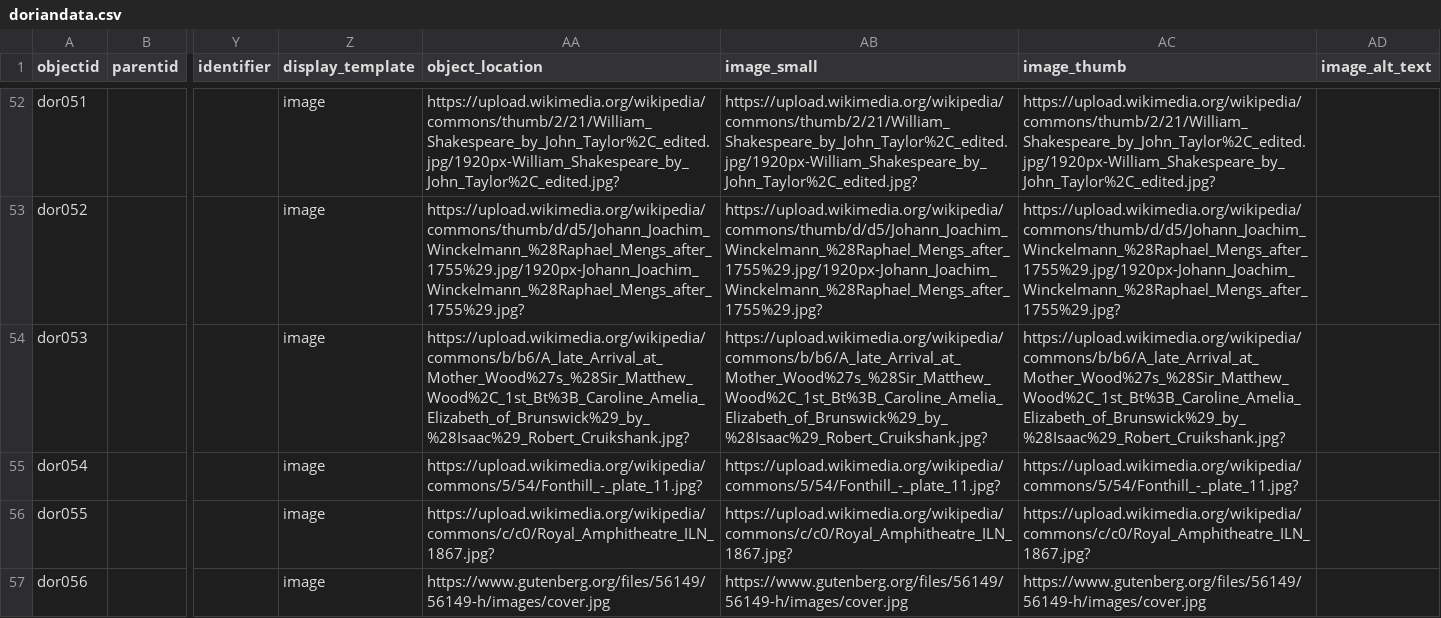
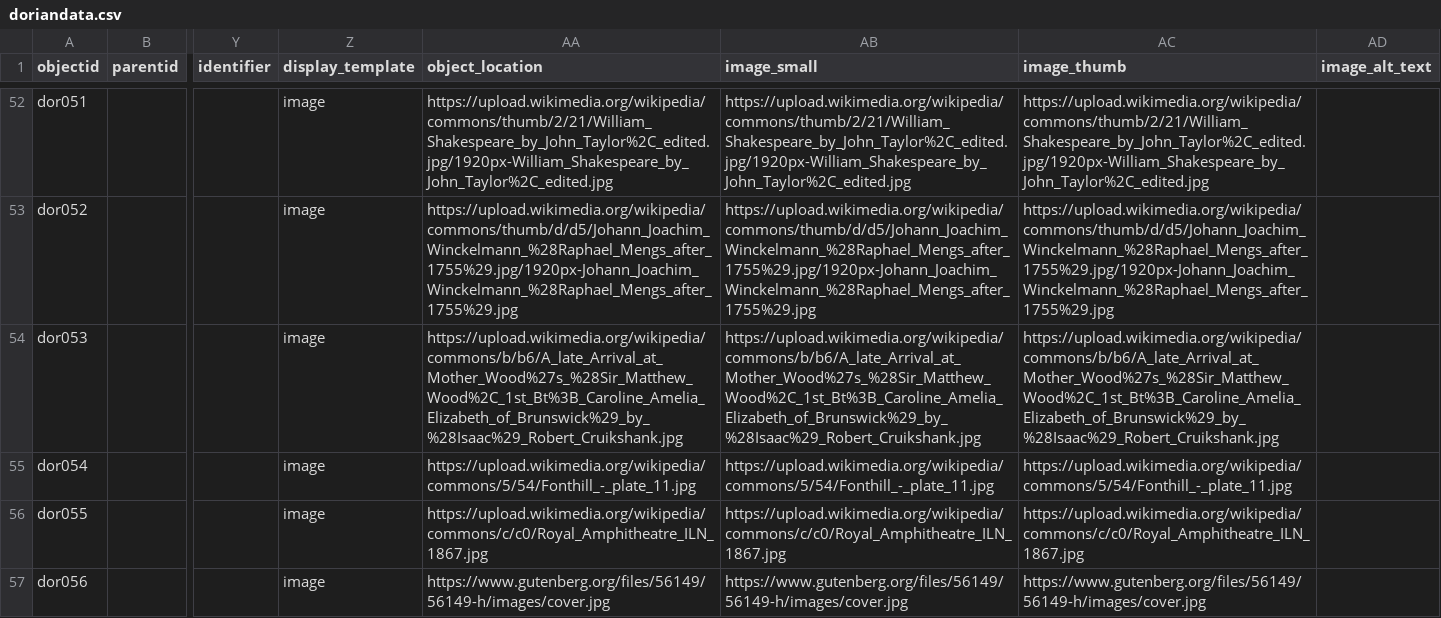
Before and after one commit to fortefairy/dorian-explorer, a CSV file: _data/doriandata.csv, drawn as a sheet; only a part is shown, gaps mark what is left out; the diff covers the shown part only; the diff names each change by its address in the sheet, - before the commit and + after, or states it on an @@ line.

```diff
--- a/_data/doriandata.csv
+++ b/_data/doriandata.csv
-AA52 (object_location): https://upload.wikimedia.org/wikipedia/commons/thumb/2/21/William_Shakespeare_by_John_Taylor%2C_edited.jpg/1920px-William_Shakespeare_by_John_Taylor%2C_edited.jpg?
+AA52 (object_location): https://upload.wikimedia.org/wikipedia/commons/thumb/2/21/William_Shakespeare_by_John_Taylor%2C_edited.jpg/1920px-William_Shakespeare_by_John_Taylor%2C_edited.jpg
-AB52 (image_small): https://upload.wikimedia.org/wikipedia/commons/thumb/2/21/William_Shakespeare_by_John_Taylor%2C_edited.jpg/1920px-William_Shakespeare_by_John_Taylor%2C_edited.jpg?
+AB52 (image_small): https://upload.wikimedia.org/wikipedia/commons/thumb/2/21/William_Shakespeare_by_John_Taylor%2C_edited.jpg/1920px-William_Shakespeare_by_John_Taylor%2C_edited.jpg
-AC52 (image_thumb): https://upload.wikimedia.org/wikipedia/commons/thumb/2/21/William_Shakespeare_by_John_Taylor%2C_edited.jpg/1920px-William_Shakespeare_by_John_Taylor%2C_edited.jpg?
+AC52 (image_thumb): https://upload.wikimedia.org/wikipedia/commons/thumb/2/21/William_Shakespeare_by_John_Taylor%2C_edited.jpg/1920px-William_Shakespeare_by_John_Taylor%2C_edited.jpg
-AA53 (object_location): https://upload.wikimedia.org/wikipedia/commons/thumb/d/d5/Johann_Joachim_Winckelmann_%28Raphael_Mengs_after_1755%29.jpg/1920px-Johann_Joachim_Winckelmann_%28Raphael_Mengs_after_1755%29.jpg?
+AA53 (object_location): https://upload.wikimedia.org/wikipedia/commons/thumb/d/d5/Johann_Joachim_Winckelmann_%28Raphael_Mengs_after_1755%29.jpg/1920px-Johann_Joachim_Winckelmann_%28Raphael_Mengs_after_1755%29.jpg
-AB53 (image_small): https://upload.wikimedia.org/wikipedia/commons/thumb/d/d5/Johann_Joachim_Winckelmann_%28Raphael_Mengs_after_1755%29.jpg/1920px-Johann_Joachim_Winckelmann_%28Raphael_Mengs_after_1755%29.jpg?
+AB53 (image_small): https://upload.wikimedia.org/wikipedia/commons/thumb/d/d5/Johann_Joachim_Winckelmann_%28Raphael_Mengs_after_1755%29.jpg/1920px-Johann_Joachim_Winckelmann_%28Raphael_Mengs_after_1755%29.jpg
-AC53 (image_thumb): https://upload.wikimedia.org/wikipedia/commons/thumb/d/d5/Johann_Joachim_Winckelmann_%28Raphael_Mengs_after_1755%29.jpg/1920px-Johann_Joachim_Winckelmann_%28Raphael_Mengs_after_1755%29.jpg?
+AC53 (image_thumb): https://upload.wikimedia.org/wikipedia/commons/thumb/d/d5/Johann_Joachim_Winckelmann_%28Raphael_Mengs_after_1755%29.jpg/1920px-Johann_Joachim_Winckelmann_%28Raphael_Mengs_after_1755%29.jpg
-AA54 (object_location): https://upload.wikimedia.org/wikipedia/commons/b/b6/A_late_Arrival_at_Mother_Wood%27s_%28Sir_Matthew_Wood%2C_1st_Bt%3B_Caroline_Amelia_Elizabeth_of_Brunswick%29_by_%28Isaac%29_Robert_Cruikshank.jpg?
+AA54 (object_location): https://upload.wikimedia.org/wikipedia/commons/b/b6/A_late_Arrival_at_Mother_Wood%27s_%28Sir_Matthew_Wood%2C_1st_Bt%3B_Caroline_Amelia_Elizabeth_of_Brunswick%29_by_%28Isaac%29_Robert_Cruikshank.jpg
-AB54 (image_small): https://upload.wikimedia.org/wikipedia/commons/b/b6/A_late_Arrival_at_Mother_Wood%27s_%28Sir_Matthew_Wood%2C_1st_Bt%3B_Caroline_Amelia_Elizabeth_of_Brunswick%29_by_%28Isaac%29_Robert_Cruikshank.jpg?
+AB54 (image_small): https://upload.wikimedia.org/wikipedia/commons/b/b6/A_late_Arrival_at_Mother_Wood%27s_%28Sir_Matthew_Wood%2C_1st_Bt%3B_Caroline_Amelia_Elizabeth_of_Brunswick%29_by_%28Isaac%29_Robert_Cruikshank.jpg
-AC54 (image_thumb): https://upload.wikimedia.org/wikipedia/commons/b/b6/A_late_Arrival_at_Mother_Wood%27s_%28Sir_Matthew_Wood%2C_1st_Bt%3B_Caroline_Amelia_Elizabeth_of_Brunswick%29_by_%28Isaac%29_Robert_Cruikshank.jpg?
+AC54 (image_thumb): https://upload.wikimedia.org/wikipedia/commons/b/b6/A_late_Arrival_at_Mother_Wood%27s_%28Sir_Matthew_Wood%2C_1st_Bt%3B_Caroline_Amelia_Elizabeth_of_Brunswick%29_by_%28Isaac%29_Robert_Cruikshank.jpg
-AA55 (object_location): https://upload.wikimedia.org/wikipedia/commons/5/54/Fonthill_-_plate_11.jpg?
+AA55 (object_location): https://upload.wikimedia.org/wikipedia/commons/5/54/Fonthill_-_plate_11.jpg
-AB55 (image_small): https://upload.wikimedia.org/wikipedia/commons/5/54/Fonthill_-_plate_11.jpg?
+AB55 (image_small): https://upload.wikimedia.org/wikipedia/commons/5/54/Fonthill_-_plate_11.jpg
-AC55 (image_thumb): https://upload.wikimedia.org/wikipedia/commons/5/54/Fonthill_-_plate_11.jpg?
+AC55 (image_thumb): https://upload.wikimedia.org/wikipedia/commons/5/54/Fonthill_-_plate_11.jpg
-AA56 (object_location): https://upload.wikimedia.org/wikipedia/commons/c/c0/Royal_Amphitheatre_ILN_1867.jpg?
+AA56 (object_location): https://upload.wikimedia.org/wikipedia/commons/c/c0/Royal_Amphitheatre_ILN_1867.jpg
-AB56 (image_small): https://upload.wikimedia.org/wikipedia/commons/c/c0/Royal_Amphitheatre_ILN_1867.jpg?
+AB56 (image_small): https://upload.wikimedia.org/wikipedia/commons/c/c0/Royal_Amphitheatre_ILN_1867.jpg
-AC56 (image_thumb): https://upload.wikimedia.org/wikipedia/commons/c/c0/Royal_Amphitheatre_ILN_1867.jpg?
+AC56 (image_thumb): https://upload.wikimedia.org/wikipedia/commons/c/c0/Royal_Amphitheatre_ILN_1867.jpg
```
Also changed, not shown: 122 edited cells elsewhere in this file.
